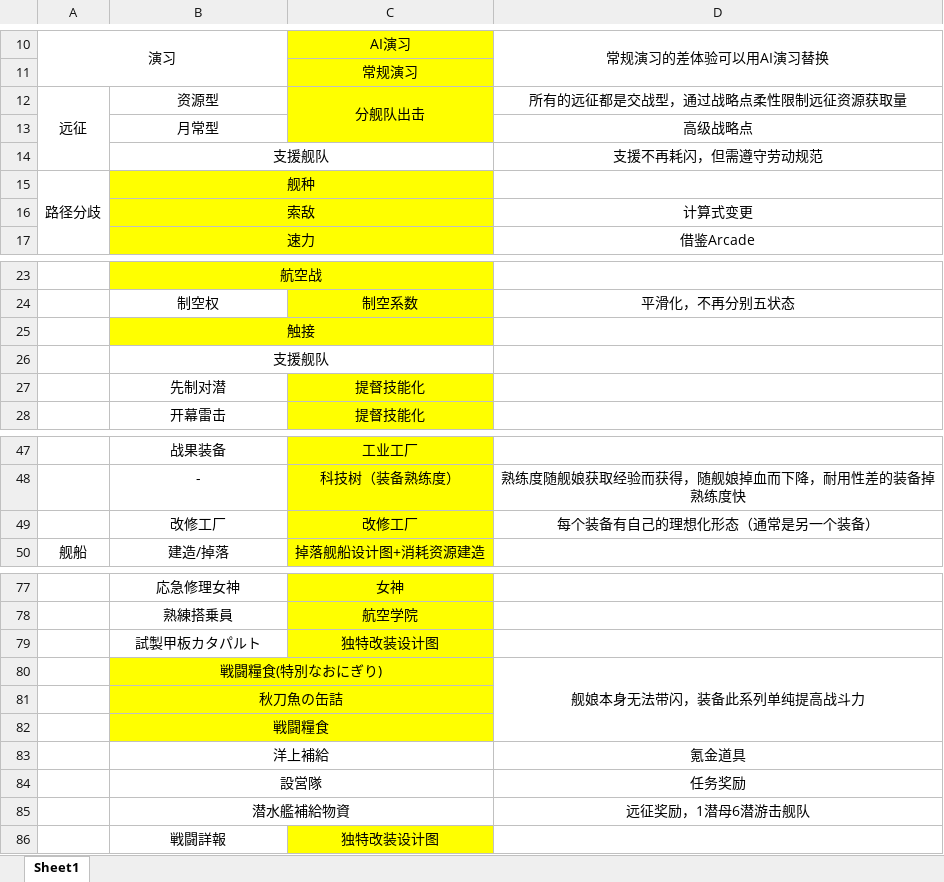
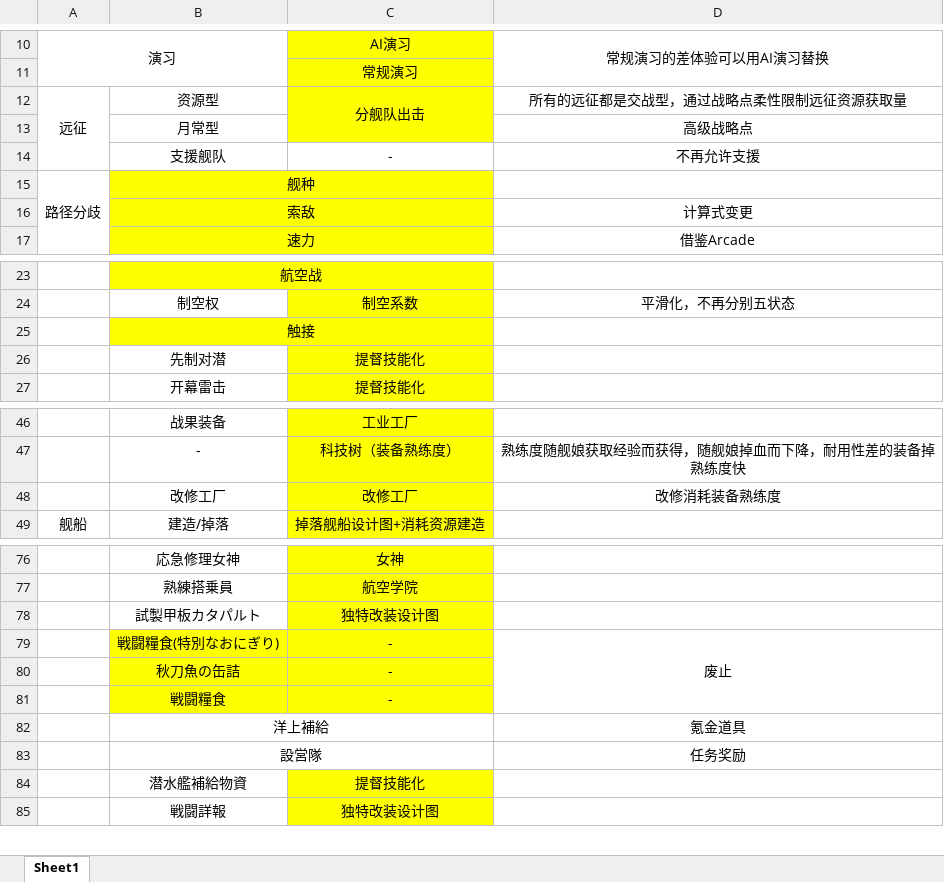
Before and after one commit to ibicdlcod/GuoMuoRuoProject, an Excel workbook: doc/worldview and mechanics/Mechanics_comparison.xlsx, sheet Sheet1, drawn as a sheet; only a part is shown, gaps mark what is left out; values as stored, in another font and other column widths than the file's, no borders; removed rows and columns are numbered as before the commit, all else as after; the diff names each change by its address in the sheet, - before the commit and + after, or states it on an @@ line.

```diff
--- a/doc/worldview and mechanics/Mechanics_comparison.xlsx (sheet Sheet1)
+++ b/doc/worldview and mechanics/Mechanics_comparison.xlsx (sheet Sheet1)
-row 14:  | 支援舰队 |  | 支援不再耗闪，但需遵守劳动规范
+row 14:  | 支援舰队 | - | 不再允许支援
-row 26:  | 支援舰队
-D48: 每个装备有自己的理想化形态（通常是另一个装备）
+D48: 改修消耗装备熟练度
-row 80:  | 戦闘糧食(特別なおにぎり) |  | 舰娘本身无法带闪，装备此系列单纯提高战斗力
-row 81:  | 秋刀魚の缶詰
-row 82:  | 戦闘糧食
+row 79:  | 戦闘糧食(特別なおにぎり) | - | 废止
+row 80:  | 秋刀魚の缶詰 | -
+row 81:  | 戦闘糧食 | -
-row 85:  | 潜水艦補給物資 |  | 远征奖励，1潜母6潜游击舰队
+row 84:  | 潜水艦補給物資 | 提督技能化
```
Also changed, not shown: doc/equip/Equip.xlsx, doc/ship/Ship.xlsx, 1 other file.
